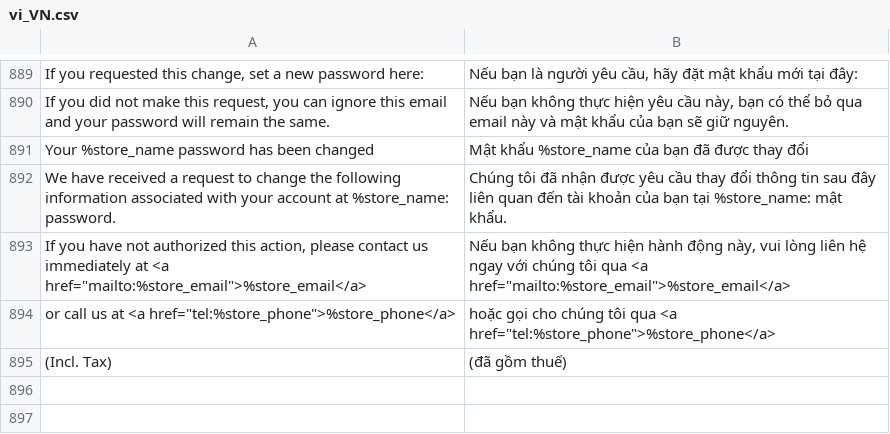
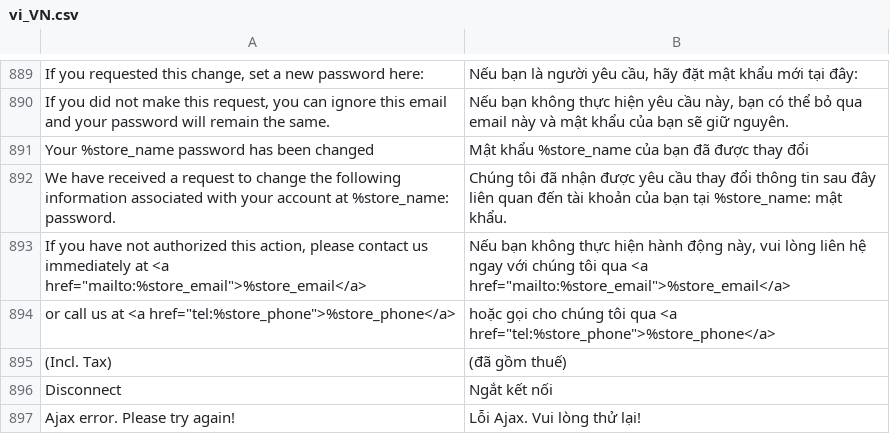
Before and after one commit to secomm-dev/slaunchpad, a CSV file: app/design/frontend/Secomm/launchpad/i18n/vi_VN.csv, drawn as a sheet; only a part is shown, gaps mark what is left out.

```diff
--- a/app/design/frontend/Secomm/launchpad/i18n/vi_VN.csv
+++ b/app/design/frontend/Secomm/launchpad/i18n/vi_VN.csv
@@ -895 +895,3 @@
 " (Incl. Tax)"," (đã gồm thuế)"
+"Disconnect","Ngắt kết nối"
+"Ajax error. Please try again!","Lỗi Ajax. Vui lòng thử lại!"
```
Also changed, not shown: app/design/frontend/Secomm/launchpad/i18n/en_US.csv, 12 other files.
